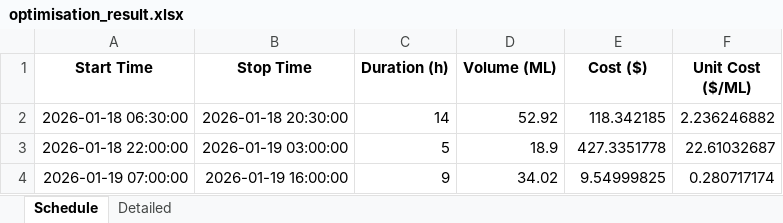
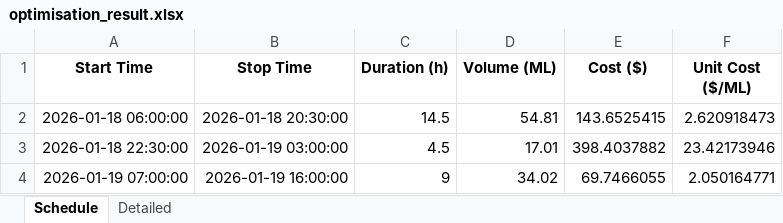
Before and after one commit to wjt1991/pump-optimisation-for-SHW, an Excel workbook: data/latest/optimisation_result.xlsx, sheet Schedule, drawn as a sheet; values as stored, in another font and other column widths than the file's, no borders; removed rows and columns are numbered as before the commit, all else as after; the diff names each change by its address in the sheet, - before the commit and + after, or states it on an @@ line.

```diff
--- a/data/latest/optimisation_result.xlsx (sheet Schedule)
+++ b/data/latest/optimisation_result.xlsx (sheet Schedule)
-row 2: 2026-01-18 06:30:00 | 2026-01-18 20:30:00 | 14 | 52.92 | 118.342185 | 2.236246882
-row 3: 2026-01-18 22:00:00 | 2026-01-19 03:00:00 | 5 | 18.9 | 427.3351778 | 22.61032687
+row 2: 2026-01-18 06:00:00 | 2026-01-18 20:30:00 | 14.5 | 54.81 | 143.6525415 | 2.620918473
+row 3: 2026-01-18 22:30:00 | 2026-01-19 03:00:00 | 4.5 | 17.01 | 398.4037882 | 23.42173946
-E4 (Cost ($)): 9.54999825
+E4 (Cost ($)): 69.7466055
-F4 (Unit Cost ($/ML)): 0.280717174
+F4 (Unit Cost ($/ML)): 2.050164771
```
Also changed, not shown: sheet Detailed, 3 other files.
